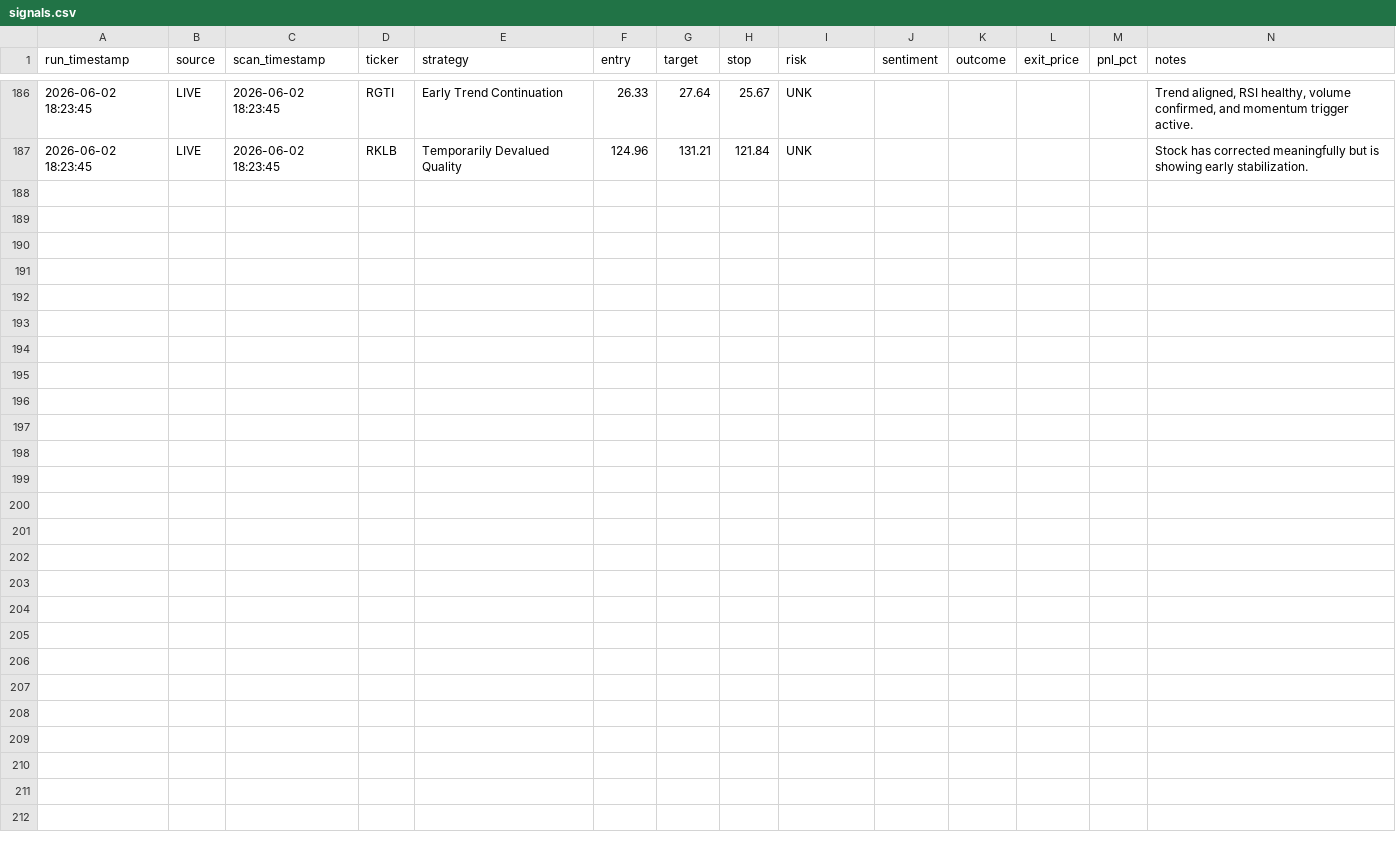
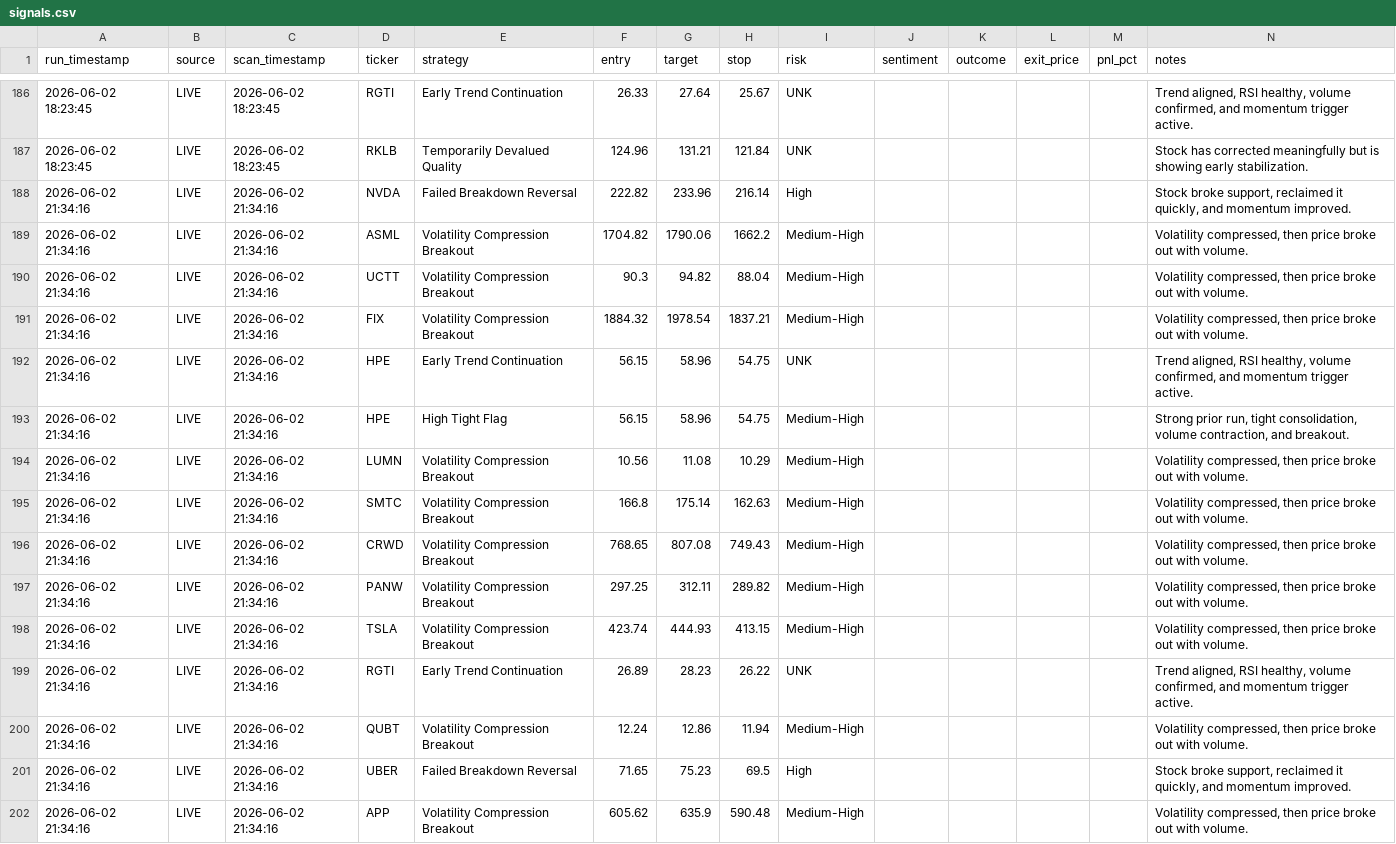
Before and after one commit to ankurjha83/swing-trade-gemini, a CSV file: results/signals.csv, drawn as a sheet; only a part is shown, gaps mark what is left out.

```diff
--- a/results/signals.csv
+++ b/results/signals.csv
@@ -187 +187,16 @@ run_timestamp,source,scan_timestamp,ticker,strategy,entry,target,stop,risk,senti
 2026-06-02 18:23:45,LIVE,2026-06-02 18:23:45,RKLB,Temporarily Devalued Quality,124.96,131.21,121.84,UNK,,,,,Stock has corrected meaningfully but is showing early stabilization.
+2026-06-02 21:34:16,LIVE,2026-06-02 21:34:16,NVDA,Failed Breakdown Reversal,222.82,233.96,216.14,High,,,,,"Stock broke support, reclaimed it quickly, and momentum improved."
+2026-06-02 21:34:16,LIVE,2026-06-02 21:34:16,ASML,Volatility Compression Breakout,1704.82,1790.06,1662.2,Medium-High,,,,,"Volatility compressed, then price broke out with volume."
+2026-06-02 21:34:16,LIVE,2026-06-02 21:34:16,UCTT,Volatility Compression Breakout,90.3,94.82,88.04,Medium-High,,,,,"Volatility compressed, then price broke out with volume."
+2026-06-02 21:34:16,LIVE,2026-06-02 21:34:16,FIX,Volatility Compression Breakout,1884.32,1978.54,1837.21,Medium-High,,,,,"Volatility compressed, then price broke out with volume."
+2026-06-02 21:34:16,LIVE,2026-06-02 21:34:16,HPE,Early Trend Continuation,56.15,58.96,54.75,UNK,,,,,"Trend aligned, RSI healthy, volume confirmed, and momentum trigger active."
+2026-06-02 21:34:16,LIVE,2026-06-02 21:34:16,HPE,High Tight Flag,56.15,58.96,54.75,Medium-High,,,,,"Strong prior run, tight consolidation, volume contraction, and breakout."
+2026-06-02 21:34:16,LIVE,2026-06-02 21:34:16,LUMN,Volatility Compression Breakout,10.56,11.08,10.29,Medium-High,,,,,"Volatility compressed, then price broke out with volume."
+2026-06-02 21:34:16,LIVE,2026-06-02 21:34:16,SMTC,Volatility Compression Breakout,166.8,175.14,162.63,Medium-High,,,,,"Volatility compressed, then price broke out with volume."
+2026-06-02 21:34:16,LIVE,2026-06-02 21:34:16,CRWD,Volatility Compression Breakout,768.65,807.08,749.43,Medium-High,,,,,"Volatility compressed, then price broke out with volume."
+2026-06-02 21:34:16,LIVE,2026-06-02 21:34:16,PANW,Volatility Compression Breakout,297.25,312.11,289.82,Medium-High,,,,,"Volatility compressed, then price broke out with volume."
+2026-06-02 21:34:16,LIVE,2026-06-02 21:34:16,TSLA,Volatility Compression Breakout,423.74,444.93,413.15,Medium-High,,,,,"Volatility compressed, then price broke out with volume."
+2026-06-02 21:34:16,LIVE,2026-06-02 21:34:16,RGTI,Early Trend Continuation,26.89,28.23,26.22,UNK,,,,,"Trend aligned, RSI healthy, volume confirmed, and momentum trigger active."
+2026-06-02 21:34:16,LIVE,2026-06-02 21:34:16,QUBT,Volatility Compression Breakout,12.24,12.86,11.94,Medium-High,,,,,"Volatility compressed, then price broke out with volume."
+2026-06-02 21:34:16,LIVE,2026-06-02 21:34:16,UBER,Failed Breakdown Reversal,71.65,75.23,69.5,High,,,,,"Stock broke support, reclaimed it quickly, and momentum improved."
+2026-06-02 21:34:16,LIVE,2026-06-02 21:34:16,APP,Volatility Compression Breakout,605.62,635.9,590.48,Medium-High,,,,,"Volatility compressed, then price broke out with volume."
```
